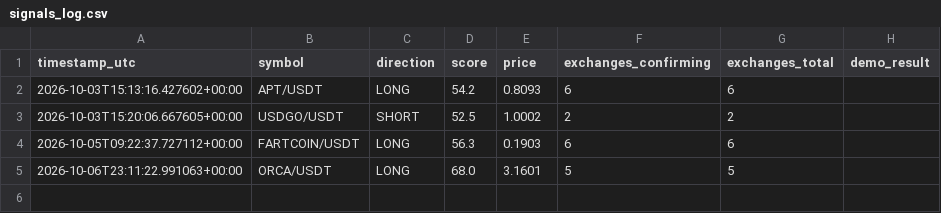
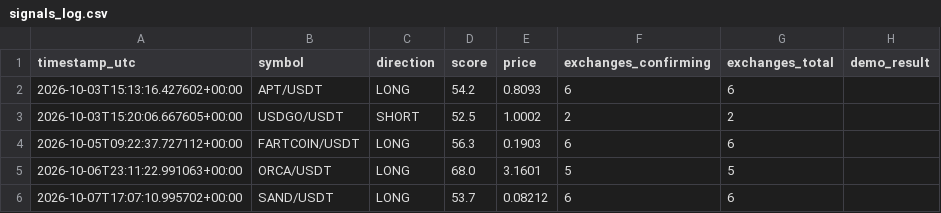
Before and after one commit to kotylevskiyv/crypto-alert-bot, a CSV file: signals_log.csv, drawn as a sheet.

```diff
--- a/signals_log.csv
+++ b/signals_log.csv
@@ -5 +5,2 @@ timestamp_utc,symbol,direction,score,price,exchanges_confirming,exchanges_total,
 2026-10-06T23:11:22.991063+00:00,ORCA/USDT,LONG,68.0,3.1601,5,5,
+2026-10-07T17:07:10.995702+00:00,SAND/USDT,LONG,53.7,0.08212,6,6,
```
Also changed, not shown: 1 other file.
